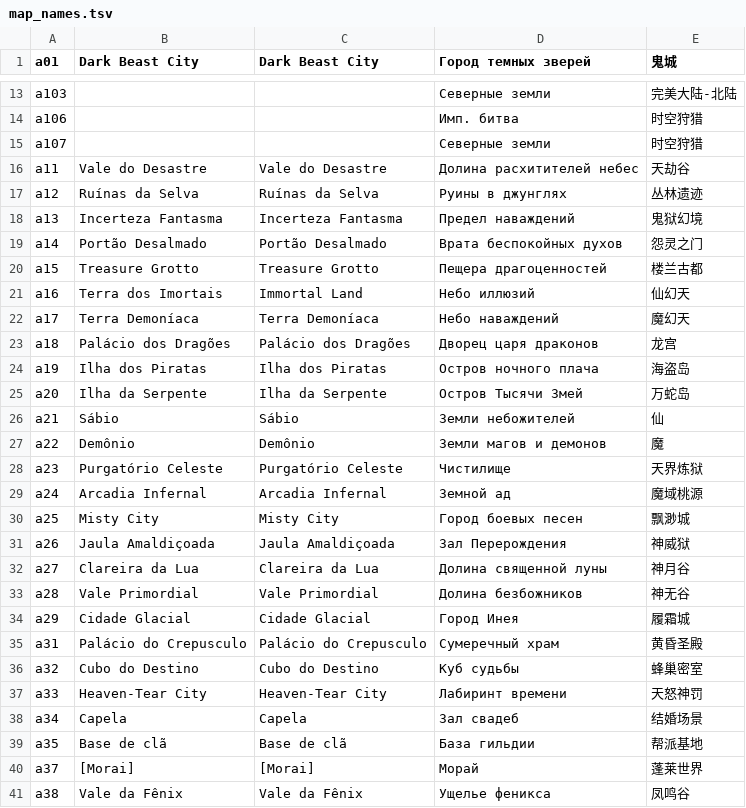
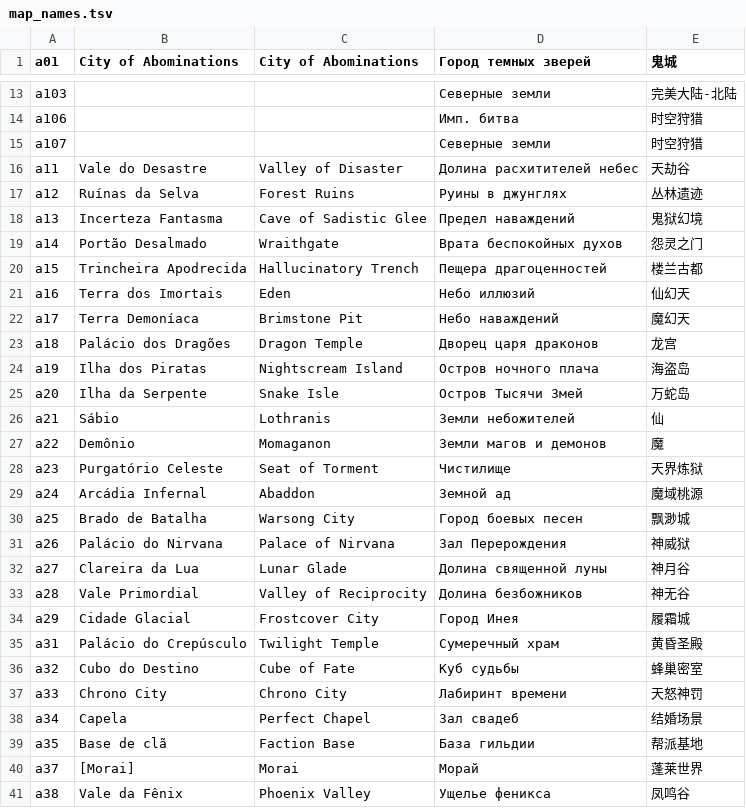
Before and after one commit to ipasetto/MyAceEditor, a TSV file: Assets/map_names.tsv, drawn as a sheet; only a part is shown, gaps mark what is left out; the diff covers the shown part only.

```diff
--- a/Assets/map_names.tsv
+++ b/Assets/map_names.tsv
@@ -1 +1 @@
-a01	Dark Beast City	Dark Beast City	Город темных зверей	鬼城
+a01	City of Abominations	City of Abominations	Город темных зверей	鬼城
@@ -15,27 +15,27 @@ a106			Имп. битва	时空狩猎
 a107			Северные земли	时空狩猎
-a11	Vale do Desastre	Vale do Desastre	Долина расхитителей небес	天劫谷
-a12	Ruínas da Selva	Ruínas da Selva	Руины в джунглях	丛林遗迹
-a13	Incerteza Fantasma	Incerteza Fantasma	Предел наваждений	鬼狱幻境
-a14	Portão Desalmado	Portão Desalmado	Врата беспокойных духов	怨灵之门
-a15	Treasure Grotto	Treasure Grotto	Пещера драгоценностей	楼兰古都
-a16	Terra dos Imortais	Immortal Land	Небо иллюзий	仙幻天
-a17	Terra Demoníaca	Terra Demoníaca	Небо наваждений	魔幻天
-a18	Palácio dos Dragões	Palácio dos Dragões	Дворец царя драконов	龙宫
-a19	Ilha dos Piratas	Ilha dos Piratas	Остров ночного плача	海盗岛
-a20	Ilha da Serpente	Ilha da Serpente	Остров Тысячи Змей	万蛇岛
-a21	Sábio	Sábio	Земли небожителей	仙
-a22	Demônio	Demônio	Земли магов и демонов	魔
-a23	Purgatório Celeste	Purgatório Celeste	Чистилище	天界炼狱
-a24	Arcadia Infernal	Arcadia Infernal	Земной ад	魔域桃源
-a25	Misty City	Misty City	Город боевых песен	飘渺城
-a26	Jaula Amaldiçoada	Jaula Amaldiçoada	Зал Перерождения	神威狱
-a27	Clareira da Lua	Clareira da Lua	Долина священной луны	神月谷
-a28	Vale Primordial	Vale Primordial	Долина безбожников	神无谷
-a29	Cidade Glacial	Cidade Glacial	Город Инея	履霜城
-a31	Palácio do Crepusculo	Palácio do Crepusculo	Сумеречный храм	黄昏圣殿
-a32	Cubo do Destino	Cubo do Destino	Куб судьбы	蜂巢密室
-a33	Heaven-Tear City	Heaven-Tear City	Лабиринт времени	天怒神罚
-a34	Capela	Capela	Зал свадеб	结婚场景
-a35	Base de clã	Base de clã	База гильдии	帮派基地
-a37	[Morai]	[Morai]	Морай	蓬莱世界
-a38	Vale da Fênix	Vale da Fênix	Ущелье феникса	凤鸣谷
+a11	Vale do Desastre	Valley of Disaster	Долина расхитителей небес	天劫谷
+a12	Ruínas da Selva	Forest Ruins	Руины в джунглях	丛林遗迹
+a13	Incerteza Fantasma	Cave of Sadistic Glee	Предел наваждений	鬼狱幻境
+a14	Portão Desalmado	Wraithgate	Врата беспокойных духов	怨灵之门
+a15	Trincheira Apodrecida	Hallucinatory Trench	Пещера драгоценностей	楼兰古都
+a16	Terra dos Imortais	Eden	Небо иллюзий	仙幻天
+a17	Terra Demoníaca	Brimstone Pit	Небо наваждений	魔幻天
+a18	Palácio dos Dragões	Dragon Temple	Дворец царя драконов	龙宫
+a19	Ilha dos Piratas	Nightscream Island	Остров ночного плача	海盗岛
+a20	Ilha da Serpente	Snake Isle	Остров Тысячи Змей	万蛇岛
+a21	Sábio	Lothranis	Земли небожителей	仙
+a22	Demônio	Momaganon	Земли магов и демонов	魔
+a23	Purgatório Celeste	Seat of Torment	Чистилище	天界炼狱
+a24	Arcádia Infernal	Abaddon	Земной ад	魔域桃源
+a25	Brado de Batalha	Warsong City	Город боевых песен	飘渺城
+a26	Palácio do Nirvana	Palace of Nirvana	Зал Перерождения	神威狱
+a27	Clareira da Lua	Lunar Glade	Долина священной луны	神月谷
+a28	Vale Primordial	Valley of Reciprocity	Долина безбожников	神无谷
+a29	Cidade Glacial	Frostcover City	Город Инея	履霜城
+a31	Palácio do Crepúsculo	Twilight Temple	Сумеречный храм	黄昏圣殿
+a32	Cubo do Destino	Cube of Fate	Куб судьбы	蜂巢密室
+a33	Chrono City	Chrono City	Лабиринт времени	天怒神罚
+a34	Capela	Perfect Chapel	Зал свадеб	结婚场景
+a35	Base de clã	Faction Base	База гильдии	帮派基地
+a37	[Morai]	Morai	Морай	蓬莱世界
+a38	Vale da Fênix	Phoenix Valley	Ущелье феникса	凤鸣谷
```
Also changed, not shown: 59 edited cells elsewhere in this file, 15 other files.
